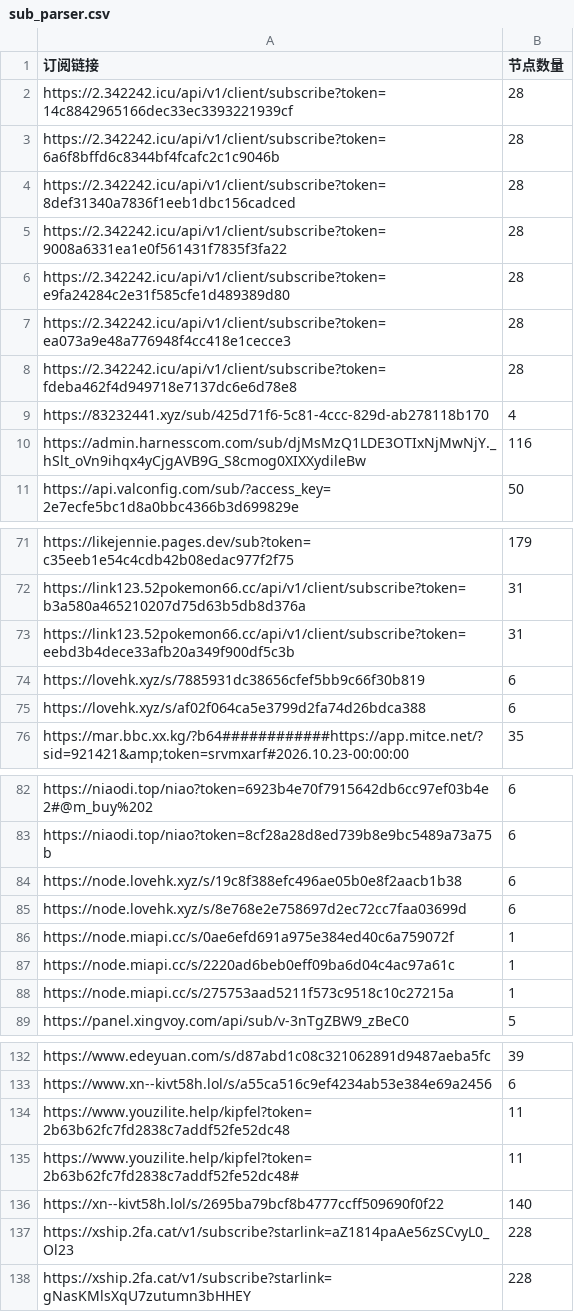
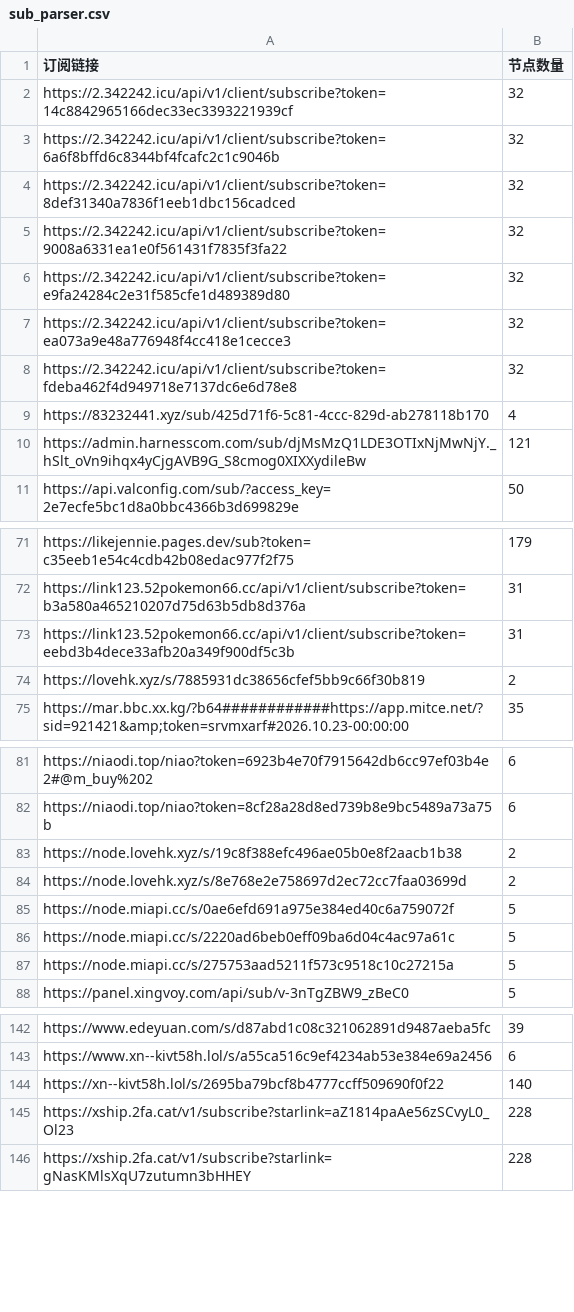
Before and after one commit to pdd520/NodeParser, a CSV file: sub_parser.csv, drawn as a sheet; only a part is shown, gaps mark what is left out; the diff covers the shown part only.

```diff
--- a/sub_parser.csv
+++ b/sub_parser.csv
@@ -1,11 +1,11 @@
 订阅链接,节点数量
-https://2.342242.icu/api/v1/client/subscribe?token=14c8842965166dec33ec3393221939cf,28
-https://2.342242.icu/api/v1/client/subscribe?token=6a6f8bffd6c8344bf4fcafc2c1c9046b,28
-https://2.342242.icu/api/v1/client/subscribe?token=8def31340a7836f1eeb1dbc156cadced,28
-https://2.342242.icu/api/v1/client/subscribe?token=9008a6331ea1e0f561431f7835f3fa22,28
-https://2.342242.icu/api/v1/client/subscribe?token=e9fa24284c2e31f585cfe1d489389d80,28
-https://2.342242.icu/api/v1/client/subscribe?token=ea073a9e48a776948f4cc418e1cecce3,28
-https://2.342242.icu/api/v1/client/subscribe?token=fdeba462f4d949718e7137dc6e6d78e8,28
+https://2.342242.icu/api/v1/client/subscribe?token=14c8842965166dec33ec3393221939cf,32
+https://2.342242.icu/api/v1/client/subscribe?token=6a6f8bffd6c8344bf4fcafc2c1c9046b,32
+https://2.342242.icu/api/v1/client/subscribe?token=8def31340a7836f1eeb1dbc156cadced,32
+https://2.342242.icu/api/v1/client/subscribe?token=9008a6331ea1e0f561431f7835f3fa22,32
+https://2.342242.icu/api/v1/client/subscribe?token=e9fa24284c2e31f585cfe1d489389d80,32
+https://2.342242.icu/api/v1/client/subscribe?token=ea073a9e48a776948f4cc418e1cecce3,32
+https://2.342242.icu/api/v1/client/subscribe?token=fdeba462f4d949718e7137dc6e6d78e8,32
 https://83232441.xyz/sub/425d71f6-5c81-4ccc-829d-ab278118b170,4
-https://admin.harnesscom.com/sub/djMsMzQ1LDE3OTIxNjMwNjY._hSlt_oVn9ihqx4yCjgAVB9G_S8cmog0XIXXydileBw,116
+https://admin.harnesscom.com/sub/djMsMzQ1LDE3OTIxNjMwNjY._hSlt_oVn9ihqx4yCjgAVB9G_S8cmog0XIXXydileBw,121
 https://api.valconfig.com/sub/?access_key=2e7ecfe5bc1d8a0bbc4366b3d699829e,50
@@ -73,4 +73,3 @@ https://link123.52pokemon66.cc/api/v1/client/subscribe?token=b3a580a465210207d75
 https://link123.52pokemon66.cc/api/v1/client/subscribe?token=eebd3b4dece33afb20a349f900df5c3b,31
-https://lovehk.xyz/s/7885931dc38656cfef5bb9c66f30b819,6
-https://lovehk.xyz/s/af02f064ca5e3799d2fa74d26bdca388,6
+https://lovehk.xyz/s/7885931dc38656cfef5bb9c66f30b819,2
 https://mar.bbc.xx.kg/?b64############https://app.mitce.net/?sid=921421&amp;token=srvmxarf#2026.10.23-00:00:00,35
@@ -83,7 +82,7 @@ https://niaodi.top/niao?token=6923b4e70f7915642db6cc97ef03b4e2#@m_buy%202,6
 https://niaodi.top/niao?token=8cf28a28d8ed739b8e9bc5489a73a75b,6
-https://node.lovehk.xyz/s/19c8f388efc496ae05b0e8f2aacb1b38,6
-https://node.lovehk.xyz/s/8e768e2e758697d2ec72cc7faa03699d,6
-https://node.miapi.cc/s/0ae6efd691a975e384ed40c6a759072f,1
-https://node.miapi.cc/s/2220ad6beb0eff09ba6d04c4ac97a61c,1
-https://node.miapi.cc/s/275753aad5211f573c9518c10c27215a,1
+https://node.lovehk.xyz/s/19c8f388efc496ae05b0e8f2aacb1b38,2
+https://node.lovehk.xyz/s/8e768e2e758697d2ec72cc7faa03699d,2
+https://node.miapi.cc/s/0ae6efd691a975e384ed40c6a759072f,5
+https://node.miapi.cc/s/2220ad6beb0eff09ba6d04c4ac97a61c,5
+https://node.miapi.cc/s/275753aad5211f573c9518c10c27215a,5
 https://panel.xingvoy.com/api/sub/v-3nTgZBW9_zBeC0,5
@@ -133,4 +143,2 @@ https://www.edeyuan.com/s/d87abd1c08c321062891d9487aeba5fc,39
 https://www.xn--kivt58h.lol/s/a55ca516c9ef4234ab53e384e69a2456,6
-https://www.youzilite.help/kipfel?token=2b63b62fc7fd2838c7addf52fe52dc48,11
-https://www.youzilite.help/kipfel?token=2b63b62fc7fd2838c7addf52fe52dc48#,11
 https://xn--kivt58h.lol/s/2695ba79bcf8b4777ccff509690f0f22,140
```
Also changed, not shown: 11 added rows, 1 removed row and 9 edited cells elsewhere in this file, 3 other files.
